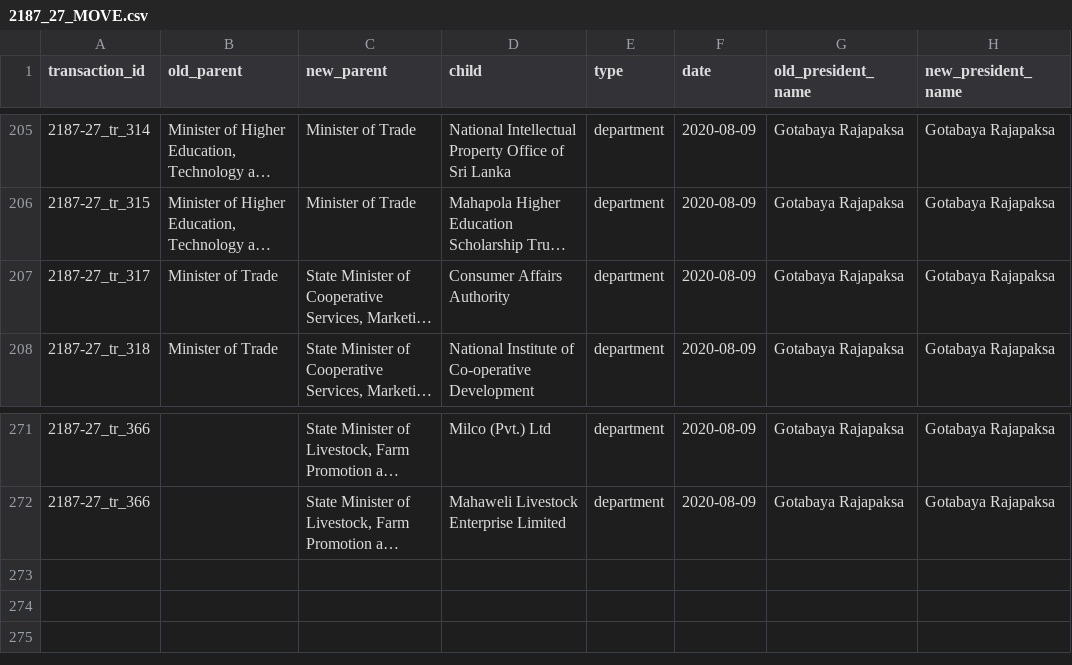
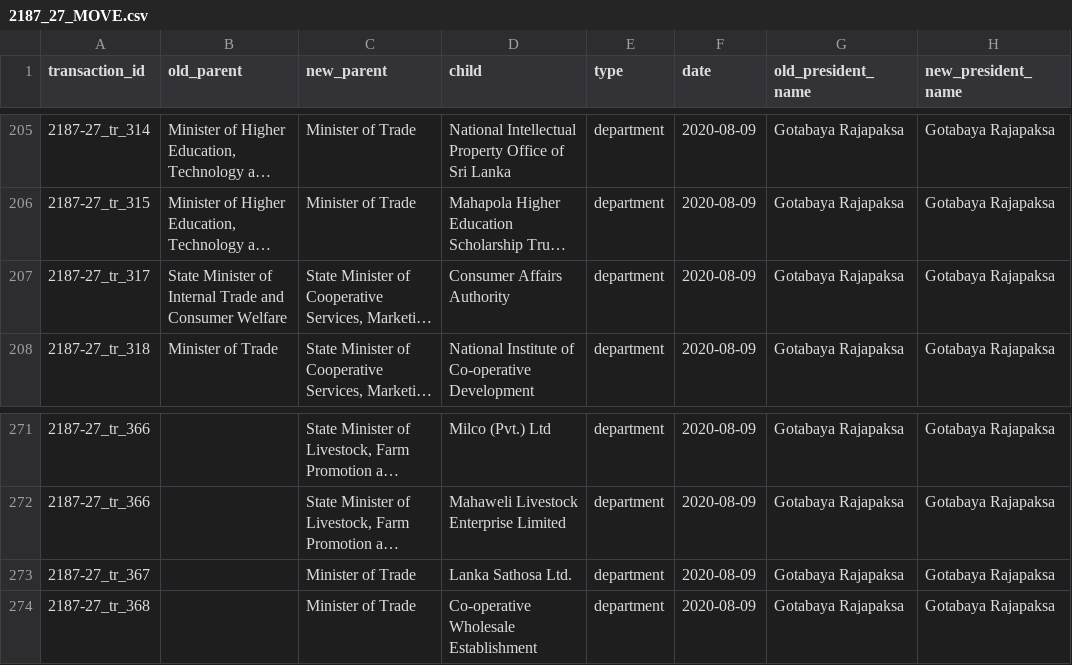
Before and after one commit to zaeema-n/opengin-org, a CSV file: data/orgchart/Gotabaya Rajapaksa/2020-08-09/2187_27_MOVE.csv, drawn as a sheet; only a part is shown, gaps mark what is left out; long unchanged cells end in …; the diff names each change by its address in the sheet, - before the commit and + after, or states it on an @@ line.

```diff
--- a/data/orgchart/Gotabaya Rajapaksa/2020-08-09/2187_27_MOVE.csv
+++ b/data/orgchart/Gotabaya Rajapaksa/2020-08-09/2187_27_MOVE.csv
-B207 (old_parent): Minister of Trade
+B207 (old_parent): State Minister of Internal Trade and Consumer Welfare
+row 273: 2187-27_tr_367 |  | Minister of Trade | Lanka Sathosa Ltd. | department | 2020-08-09 | Gotabaya Rajapaksa | Gotabaya Rajapaksa
+row 274: 2187-27_tr_368 |  | Minister of Trade | Co-operative Wholesale Establishment | department | 2020-08-09 | Gotabaya Rajapaksa | Gotabaya Rajapaksa
```
Also changed, not shown: data/documents/Gotabaya Rajapaksa/organisation/gazette-tracking-org-GR_ADD.csv, data/orgchart/Gotabaya Rajapaksa/2020-08-09/2187_27_TERMINATE.csv, 5 other files.
